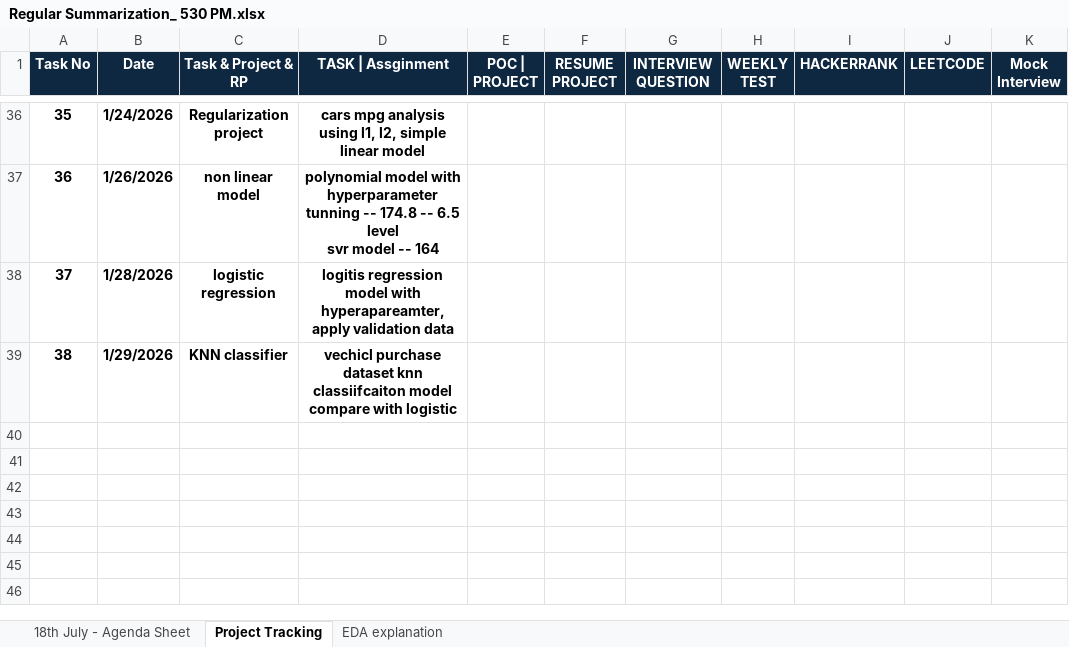
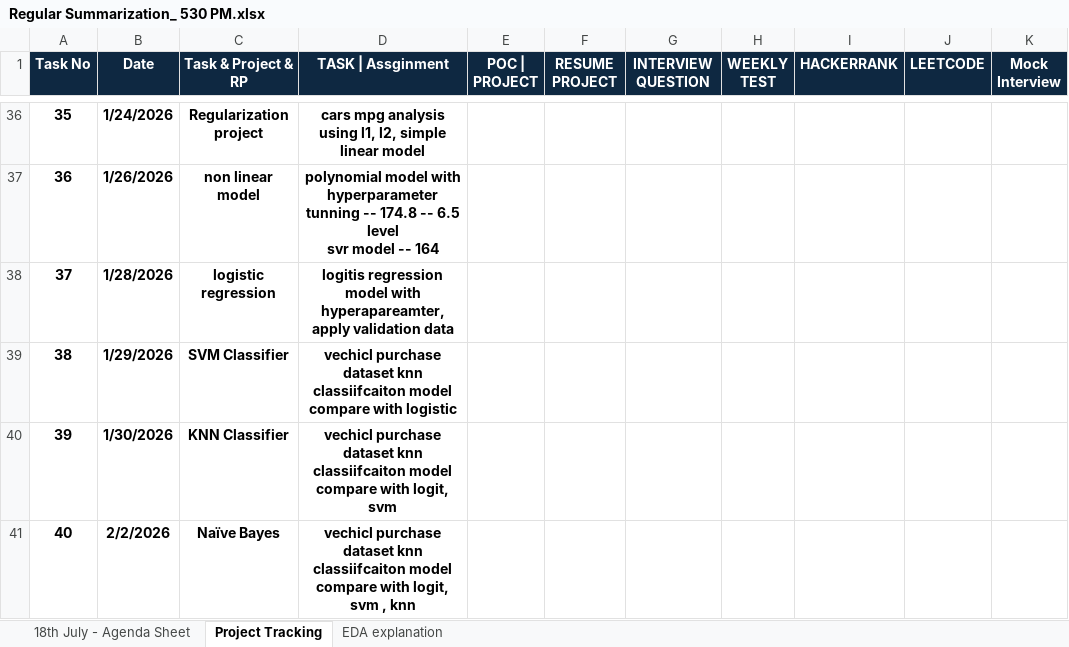
Before and after one commit to venkatesh-singamsetty/python-ai-bootcamp, an Excel workbook: Regular Summarization_ 530 PM.xlsx, sheet Project Tracking, drawn as a sheet; only a part is shown, gaps mark what is left out; values as stored, in another font and other column widths than the file's, no borders; the diff names each change by its address in the sheet, - before the commit and + after, or states it on an @@ line.

```diff
--- a/Regular Summarization_ 530 PM.xlsx (sheet Project Tracking)
+++ b/Regular Summarization_ 530 PM.xlsx (sheet Project Tracking)
-C39 (Task & Project & RP): KNN classifier
+C39 (Task & Project & RP): SVM Classifier
+row 40: 39 | 1/30/2026 | KNN Classifier | vechicl purchase dataset knn classiifcaiton model compare with logit, svm
+row 41: 40 | 2/2/2026 | Naïve Bayes | vechicl purchase dataset knn classiifcaiton model compare with logit, svm , knn
```
Also changed, not shown: sheet 18th July - Agenda Sheet, 57 other files.
